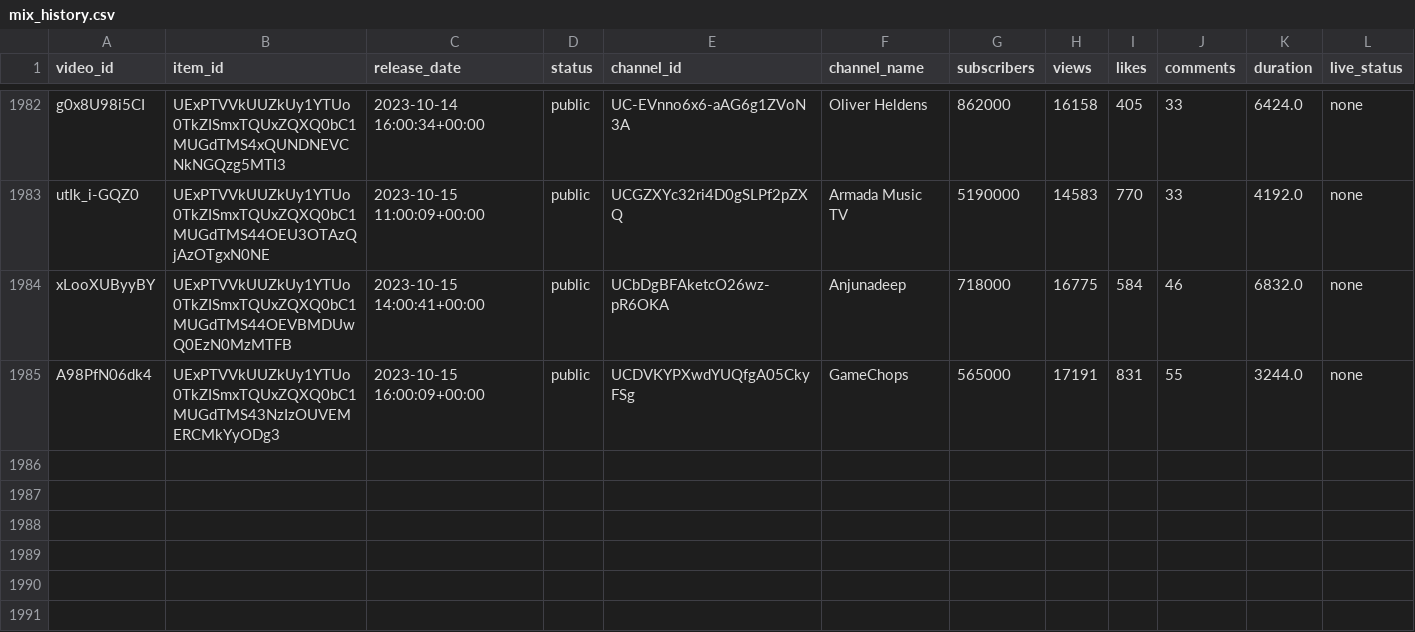
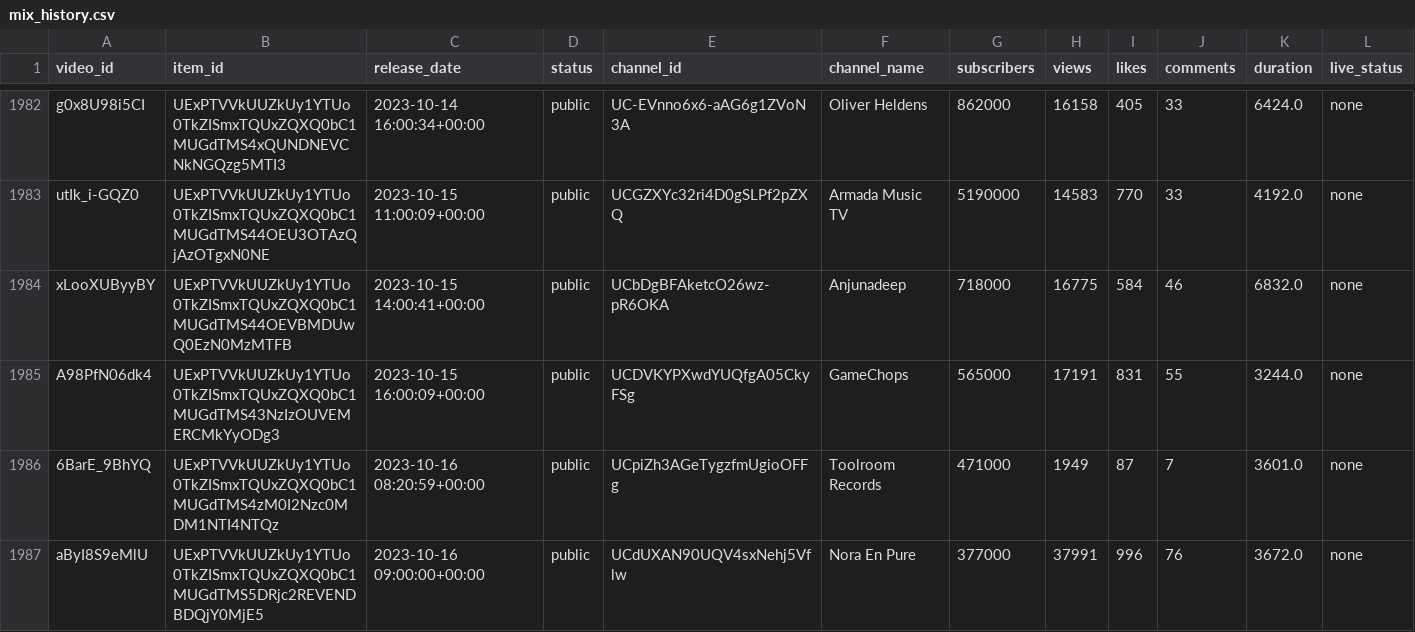
Before and after one commit to Dyl-M/auto_youtube_playlist, a CSV file: data/mix_history.csv, drawn as a sheet; only a part is shown, gaps mark what is left out; the diff names each change by its address in the sheet, - before the commit and + after, or states it on an @@ line.

```diff
--- a/data/mix_history.csv
+++ b/data/mix_history.csv
+row 1986: 6BarE_9BhYQ | UExPTVVkUUZkUy1YTUo0TkZISmxTQUxZQXQ0bC1MUGdTMS4zM0I2Nzc0MDM1NTI4NTQz | 2023-10-16 08:20:59+00:00 | public | UCpiZh3AGeTygzfmUgioOFFg | Toolroom Records | 471000 | 1949 | 87 | 7 | 3601.0 | none
+row 1987: aByI8S9eMlU | UExPTVVkUUZkUy1YTUo0TkZISmxTQUxZQXQ0bC1MUGdTMS5DRjc2REVENDBDQjY0MjE5 | 2023-10-16 09:00:00+00:00 | public | UCdUXAN90UQV4sxNehj5Vflw | Nora En Pure | 377000 | 37991 | 996 | 76 | 3672.0 | none
```
Also changed, not shown: 2 other files.
